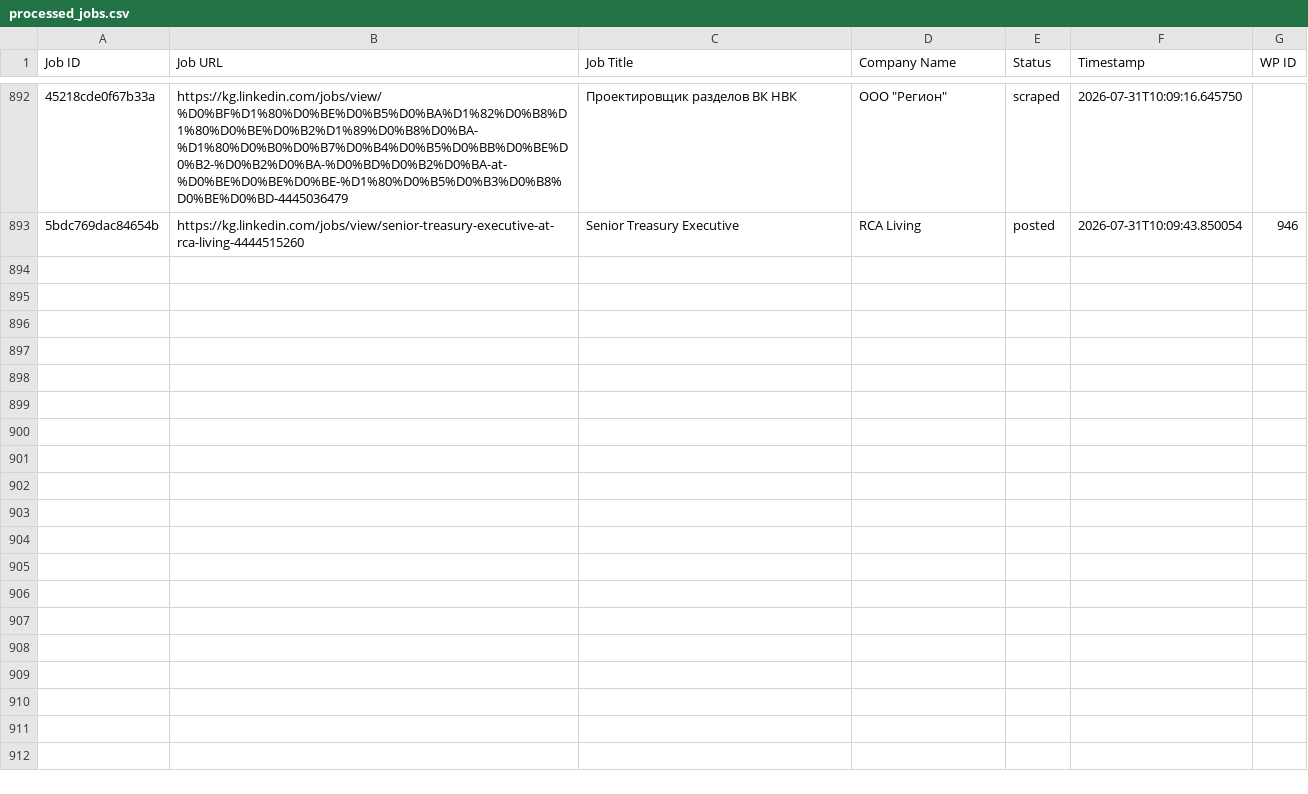
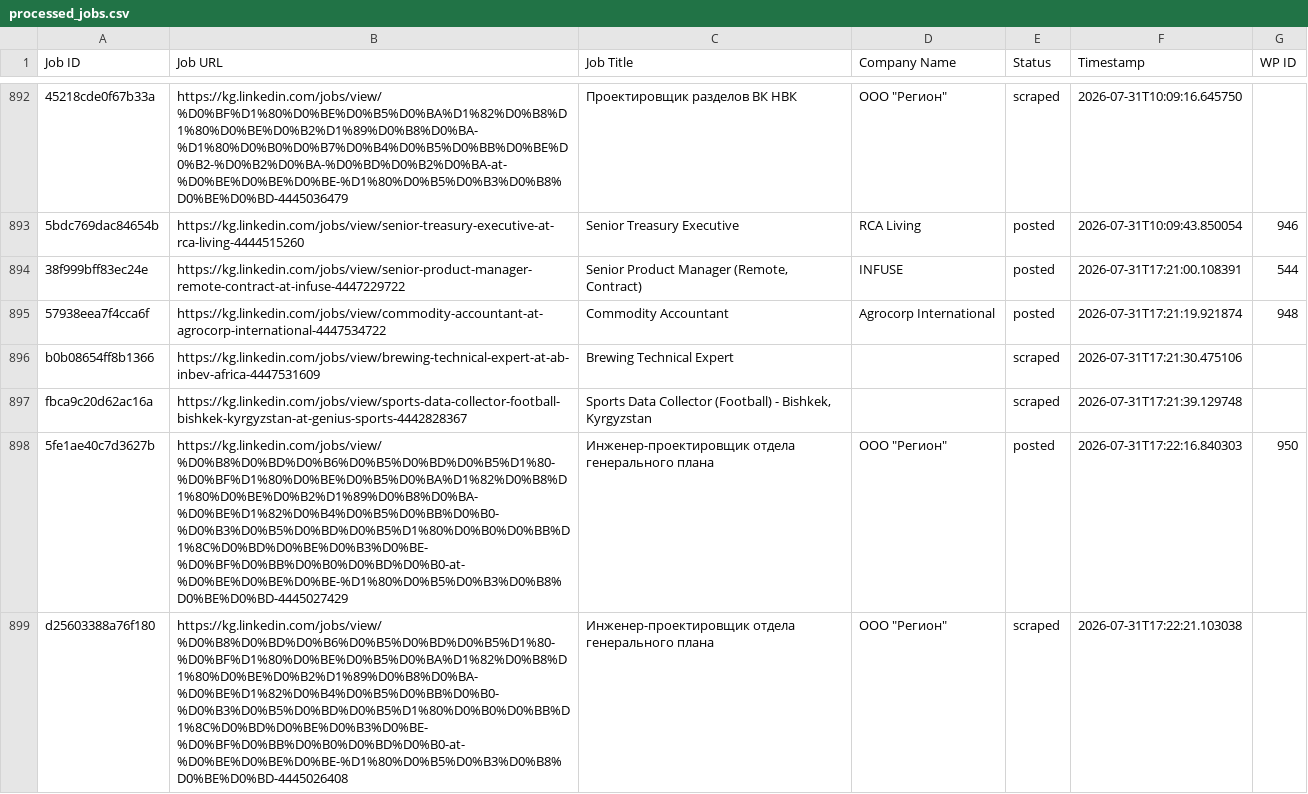
Before and after one commit to innovationinc2000/kg, a CSV file: processed_jobs.csv, drawn as a sheet; only a part is shown, gaps mark what is left out; the diff covers the shown part only; the diff names each change by its address in the sheet, - before the commit and + after, or states it on an @@ line.

```diff
--- a/processed_jobs.csv
+++ b/processed_jobs.csv
+row 894: 38f999bff83ec24e | https://kg.linkedin.com/jobs/view/senior-product-manager-remote-contract-at-infuse-4447229722 | Senior Product Manager (Remote, Contract) | INFUSE | posted | 2026-07-31T17:21:00.108391 | 544
+row 895: 57938eea7f4cca6f | https://kg.linkedin.com/jobs/view/commodity-accountant-at-agrocorp-international-4447534722 | Commodity Accountant | Agrocorp International | posted | 2026-07-31T17:21:19.921874 | 948
+row 896: b0b08654ff8b1366 | https://kg.linkedin.com/jobs/view/brewing-technical-expert-at-ab-inbev-africa-4447531609 | Brewing Technical Expert |  | scraped | 2026-07-31T17:21:30.475106
+row 897: fbca9c20d62ac16a | https://kg.linkedin.com/jobs/view/sports-data-collector-football-bishkek-kyrgyzstan-at-genius-sports-4442828367 | Sports Data Collector (Football) - Bishkek, Kyrgyzstan |  | scraped | 2026-07-31T17:21:39.129748
+row 898: 5fe1ae40c7d3627b | https://kg.linkedin.com/jobs/view/%D0%B8%D0%BD%D0%B6%D0%B5%D0%BD%D0%B5%D1%80-%D0%BF%D1%80%D0%BE%D0%B5%D0%BA%D1%82%D0%B8%D1%80%D0%BE%D0%B2%D1%89%D0%B8%D0%BA-%D0%BE%D1%82%D0%B4%D0%B5%D0%BB%D0%B0-%D0%B3%D0%B5%D0%BD%D0%B5%D1%80%D0%B0%D0%BB%D1%8C%D0%BD%D0%BE%D0%B3%D0%BE-%D0%BF%D0%BB%D0%B0%D0%BD%D0%B0-at-%D0%BE%D0%BE%D0%BE-%D1%80%D0%B5%D0%B3%D0%B8%D0%BE%D0%BD-4445027429 | Инженер-проектировщик отдела генерального плана | ООО "Регион" | posted | 2026-07-31T17:22:16.840303 | 950
+row 899: d25603388a76f180 | https://kg.linkedin.com/jobs/view/%D0%B8%D0%BD%D0%B6%D0%B5%D0%BD%D0%B5%D1%80-%D0%BF%D1%80%D0%BE%D0%B5%D0%BA%D1%82%D0%B8%D1%80%D0%BE%D0%B2%D1%89%D0%B8%D0%BA-%D0%BE%D1%82%D0%B4%D0%B5%D0%BB%D0%B0-%D0%B3%D0%B5%D0%BD%D0%B5%D1%80%D0%B0%D0%BB%D1%8C%D0%BD%D0%BE%D0%B3%D0%BE-%D0%BF%D0%BB%D0%B0%D0%BD%D0%B0-at-%D0%BE%D0%BE%D0%BE-%D1%80%D0%B5%D0%B3%D0%B8%D0%BE%D0%BD-4445026408 | Инженер-проектировщик отдела генерального плана | ООО "Регион" | scraped | 2026-07-31T17:22:21.103038
```
Also changed, not shown: 5 added rows elsewhere in this file.
